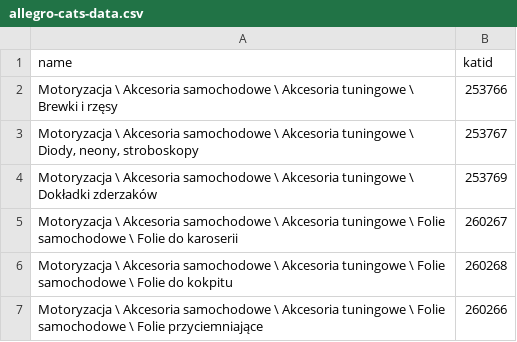
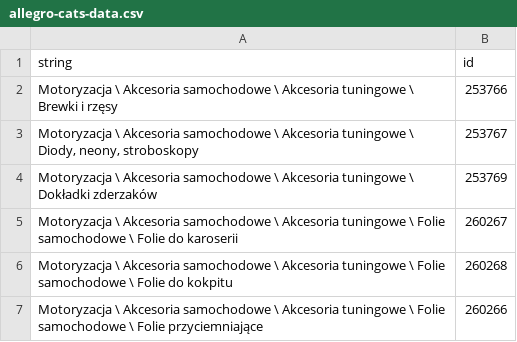
Before and after one commit to alexf2017/webshares, a CSV file: allegro-cats-data.csv, drawn as a sheet; only a part is shown; removed rows and columns are numbered as before the commit, all else as after; the diff names each change by its address in the sheet, - before the commit and + after, or states it on an @@ line.

Commit message:
Update allegro-cats-data.csv

```diff
--- a/allegro-cats-data.csv
+++ b/allegro-cats-data.csv
-row 1: name | katid
+row 1: string | id
```
